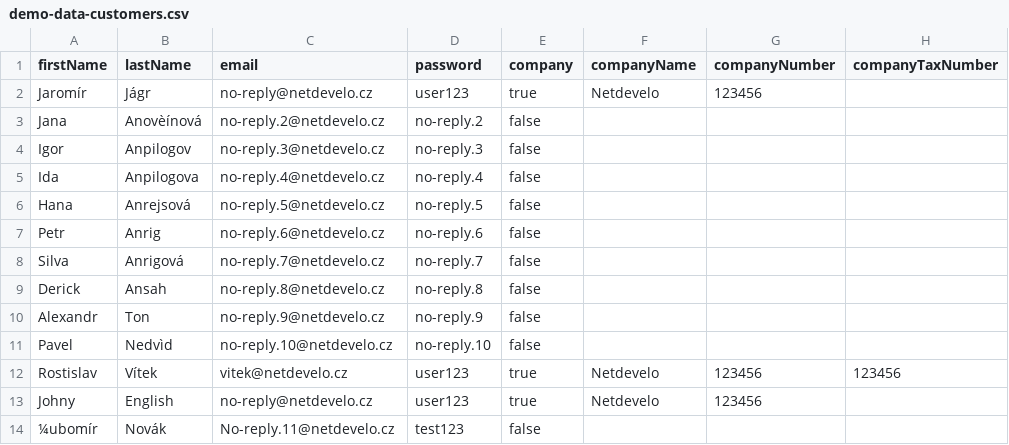
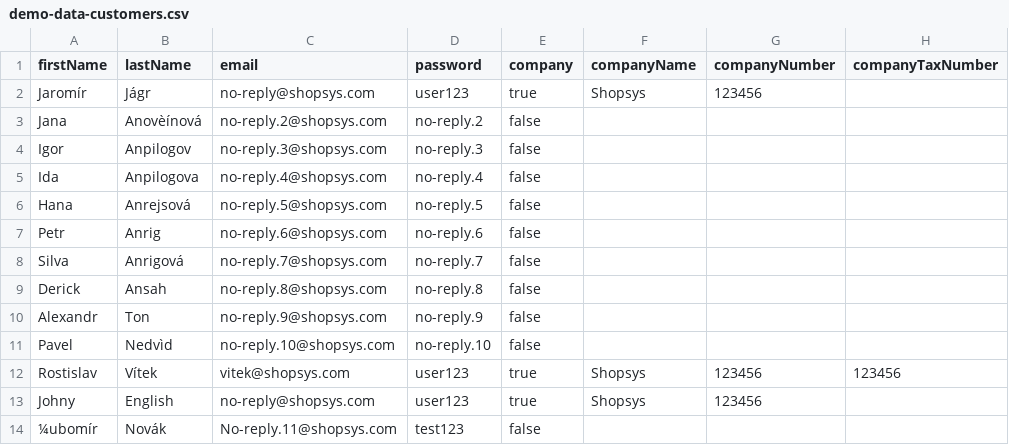
Before and after one commit to shopsys/monorepo-tools, a CSV file: packages/framework/src/DataFixtures/resources/demo-data-customers.csv, drawn as a sheet; only a part is shown; the diff names each change by its address in the sheet, - before the commit and + after, or states it on an @@ line.

Commit message:
all occurrences of netdevelo were changed to shopsys

```diff
--- a/packages/framework/src/DataFixtures/resources/demo-data-customers.csv
+++ b/packages/framework/src/DataFixtures/resources/demo-data-customers.csv
-C2 (email): no-reply@netdevelo.cz
+C2 (email): no-reply@shopsys.com
-F2 (companyName): Netdevelo
+F2 (companyName): Shopsys
-C3 (email): no-reply.2@netdevelo.cz
+C3 (email): no-reply.2@shopsys.com
-C4 (email): no-reply.3@netdevelo.cz
+C4 (email): no-reply.3@shopsys.com
-C5 (email): no-reply.4@netdevelo.cz
+C5 (email): no-reply.4@shopsys.com
-C6 (email): no-reply.5@netdevelo.cz
+C6 (email): no-reply.5@shopsys.com
-C7 (email): no-reply.6@netdevelo.cz
+C7 (email): no-reply.6@shopsys.com
-C8 (email): no-reply.7@netdevelo.cz
+C8 (email): no-reply.7@shopsys.com
-C9 (email): no-reply.8@netdevelo.cz
+C9 (email): no-reply.8@shopsys.com
-C10 (email): no-reply.9@netdevelo.cz
+C10 (email): no-reply.9@shopsys.com
-C11 (email): no-reply.10@netdevelo.cz
+C11 (email): no-reply.10@shopsys.com
-C12 (email): vitek@netdevelo.cz
+C12 (email): vitek@shopsys.com
-F12:F13 (companyName): Netdevelo
+F12:F13 (companyName): Shopsys
-C13 (email): no-reply@netdevelo.cz
+C13 (email): no-reply@shopsys.com
-C14 (email): No-reply.11@netdevelo.cz
+C14 (email): No-reply.11@shopsys.com
```
Also changed, not shown: packages/framework/src/DataFixtures/resources/demo-data-products.csv, 14 other files.
